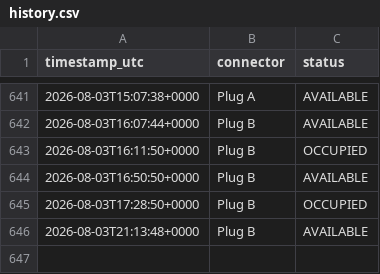
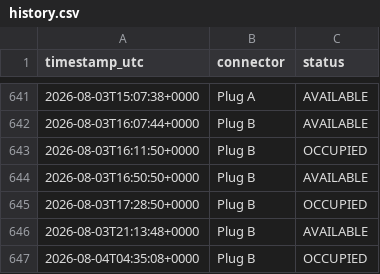
Before and after one commit to LordHob/Cargador-PT-Ovans1, a CSV file: data/history.csv, drawn as a sheet; only a part is shown, gaps mark what is left out; the diff names each change by its address in the sheet, - before the commit and + after, or states it on an @@ line.

```diff
--- a/data/history.csv
+++ b/data/history.csv
+row 647: 2026-08-04T04:35:08+0000 | Plug B | OCCUPIED
```
Also changed, not shown: 1 other file.
